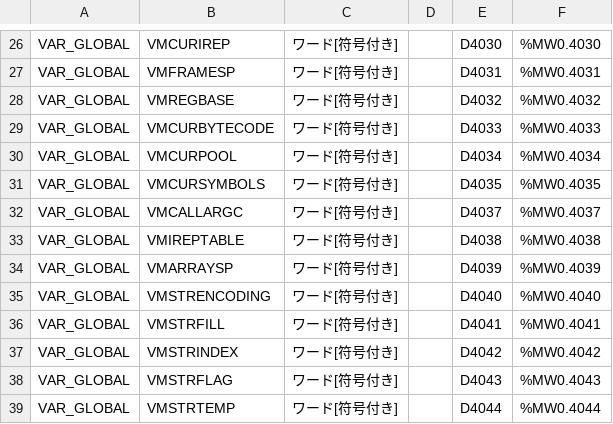
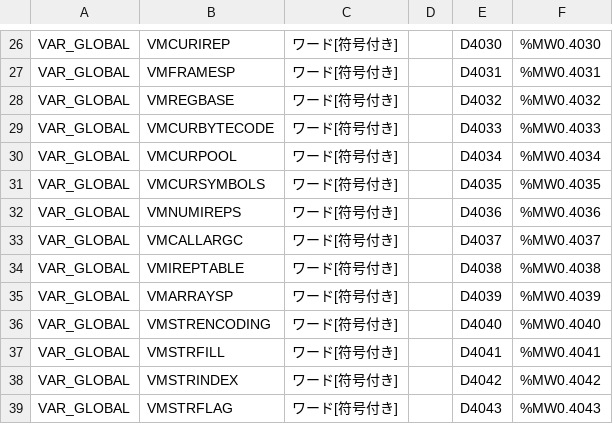
Before and after one commit to ito-soft-design/faruby, a TSV file: plc/mitsubishi/Q/faruby_labels.tsv, drawn as a sheet; only a part is shown, gaps mark what is left out; the shorter side is filled out with more unchanged rows; the diff names each change by its address in the sheet, - before the commit and + after, or states it on an @@ line.

```diff
--- a/plc/mitsubishi/Q/faruby_labels.tsv
+++ b/plc/mitsubishi/Q/faruby_labels.tsv
+row 32: VAR_GLOBAL | VMNUMIREPS | ワード[符号付き] |  | D4036 | %MW0.4036
```
Also changed, not shown: 8 other files.
